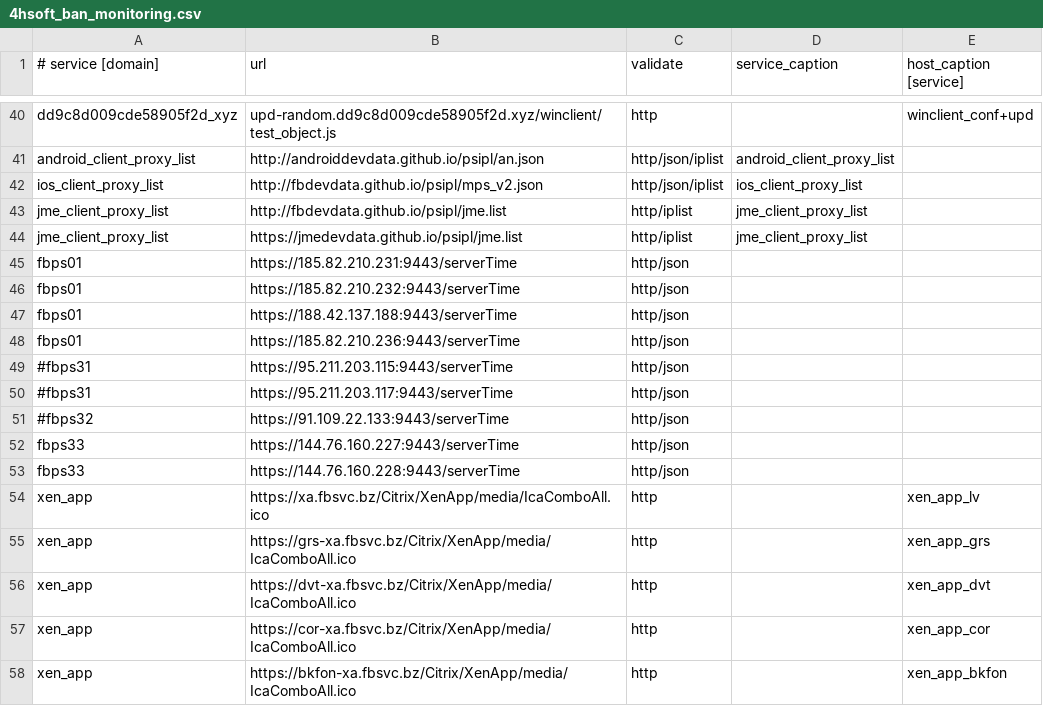
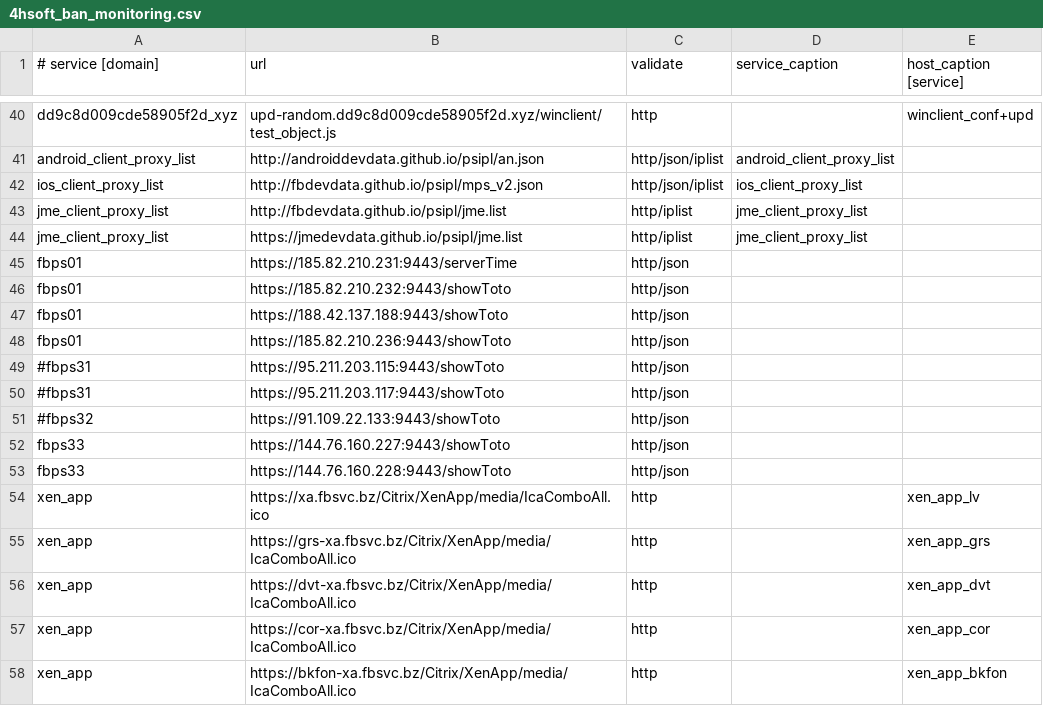
Before and after one commit to fbcloudstuff/apps, a CSV file: ban-monitoring/4hsoft_ban_monitoring.csv, drawn as a sheet; only a part is shown, gaps mark what is left out.

Commit message:
update ban-monitoring.csv

```diff
--- a/ban-monitoring/4hsoft_ban_monitoring.csv
+++ b/ban-monitoring/4hsoft_ban_monitoring.csv
@@ -45,10 +45,10 @@ jme_client_proxy_list;https://jmedevdata.github.io/psipl/jme.list;http/iplist;jm
 fbps01;https://185.82.210.231:9443/serverTime;http/json;;
-fbps01;https://185.82.210.232:9443/serverTime;http/json;;
-fbps01;https://188.42.137.188:9443/serverTime;http/json;;
-fbps01;https://185.82.210.236:9443/serverTime;http/json;;
-#fbps31 ;https://95.211.203.115:9443/serverTime;http/json;;
-#fbps31 ;https://95.211.203.117:9443/serverTime;http/json;;
-#fbps32;https://91.109.22.133:9443/serverTime;http/json;;
-fbps33;https://144.76.160.227:9443/serverTime;http/json;;
-fbps33;https://144.76.160.228:9443/serverTime;http/json;;
+fbps01;https://185.82.210.232:9443/showToto;http/json;;
+fbps01;https://188.42.137.188:9443/showToto;http/json;;
+fbps01;https://185.82.210.236:9443/showToto;http/json;;
+#fbps31 ;https://95.211.203.115:9443/showToto;http/json;;
+#fbps31 ;https://95.211.203.117:9443/showToto;http/json;;
+#fbps32;https://91.109.22.133:9443/showToto;http/json;;
+fbps33;https://144.76.160.227:9443/showToto;http/json;;
+fbps33;https://144.76.160.228:9443/showToto;http/json;;
 xen_app;https://xa.fbsvc.bz/Citrix/XenApp/media/IcaComboAll.ico;http;;xen_app_lv
```
